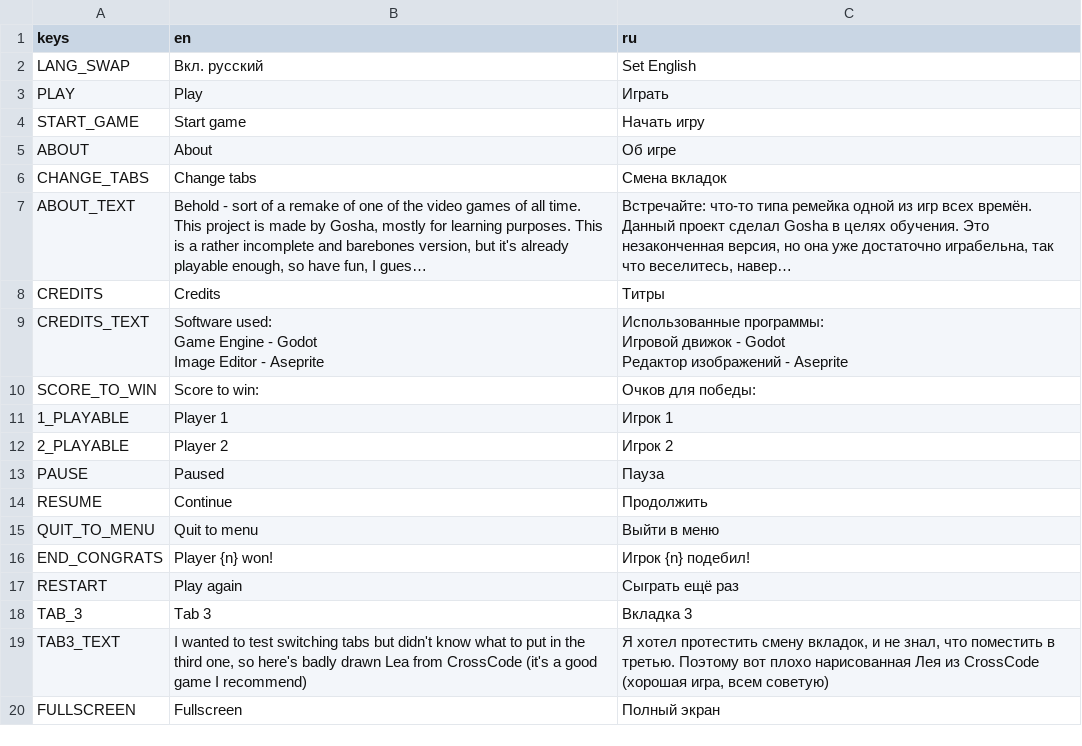
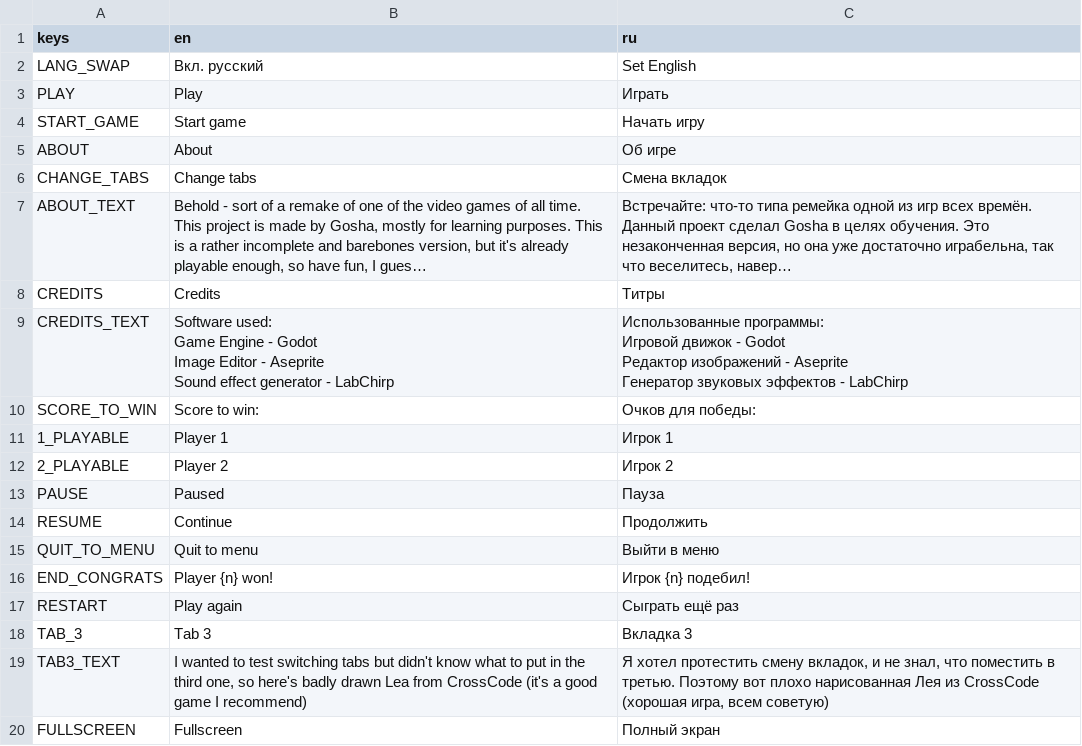
Before and after one commit to Gosh42/pongchamp, a CSV file: fonts&text/text.csv, drawn as a sheet; long unchanged cells end in …; ↵ is a line break in a cell; the diff names each change by its address in the sheet, - before the commit and + after, or states it on an @@ line.

```diff
--- a/fonts&text/text.csv
+++ b/fonts&text/text.csv
-B9 (en): …- Aseprite
+B9 (en): …- Aseprite ↵ Sound effect generator - LabChirp
-C9 (ru): …- Aseprite
+C9 (ru): …- Aseprite ↵ Генератор звуковых эффектов - LabChirp
```
Also changed, not shown: 16 other files.
